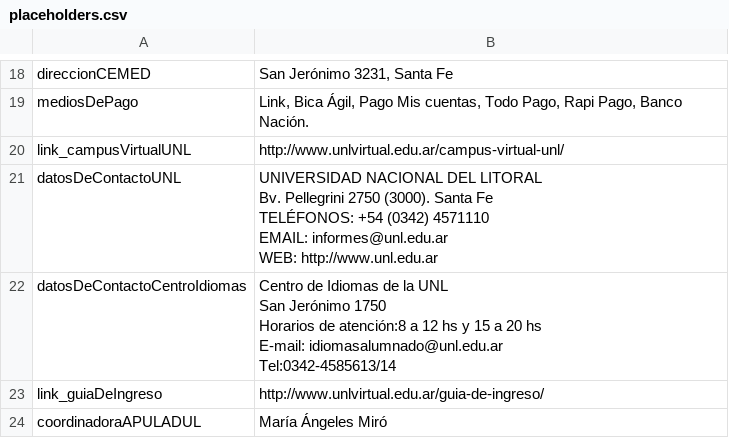
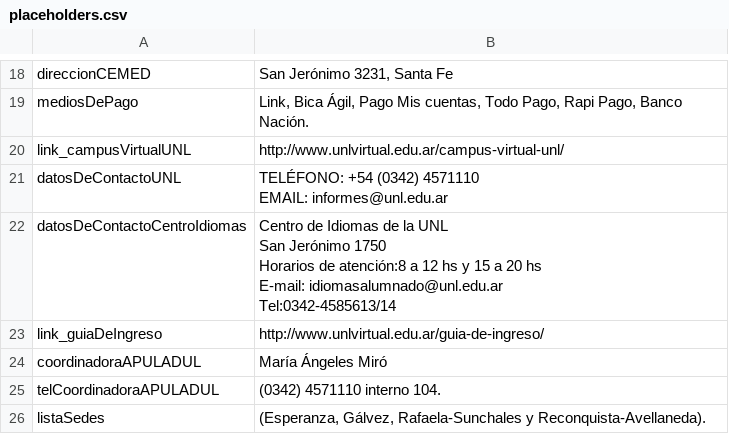
Before and after one commit to lucianozablocki/chatbot, a CSV file: csv_files/placeholders.csv, drawn as a sheet; only a part is shown, gaps mark what is left out; the shorter side is filled out with more unchanged rows.

```diff
--- a/csv_files/placeholders.csv
+++ b/csv_files/placeholders.csv
@@ -22,8 +22,6 @@ mediosDePago,"Link, Bica Ágil, Pago Mis cuentas, Todo Pago, Rapi Pago, Banco Na
 link_campusVirtualUNL,http://www.unlvirtual.edu.ar/campus-virtual-unl/
-datosDeContactoUNL,"UNIVERSIDAD NACIONAL DEL LITORAL
-Bv. Pellegrini 2750 (3000). Santa Fe
-TELÉFONOS: +54 (0342) 4571110
-EMAIL: informes@unl.edu.ar
-WEB: http://www.unl.edu.ar
-"
+datosDeContactoUNL,"
+TELÉFONO: +54 (0342) 4571110
+EMAIL: informes@unl.edu.ar
+"
 datosDeContactoCentroIdiomas,"Centro de Idiomas de la UNL
```
Also changed, not shown: csv_files/respuestas - time.csv.
